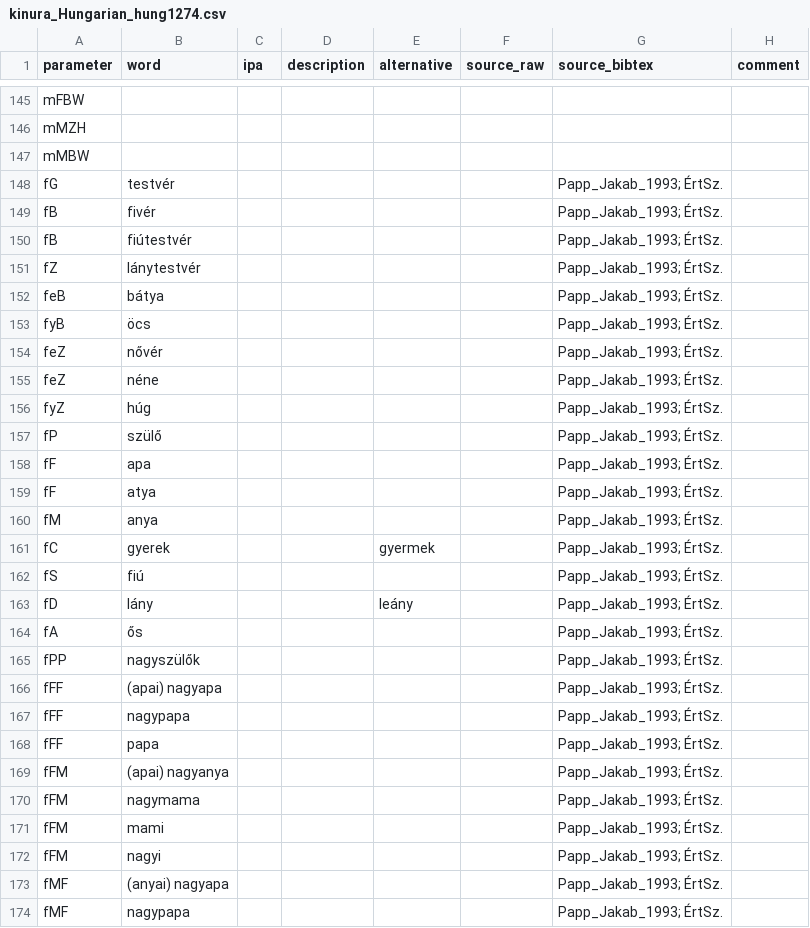
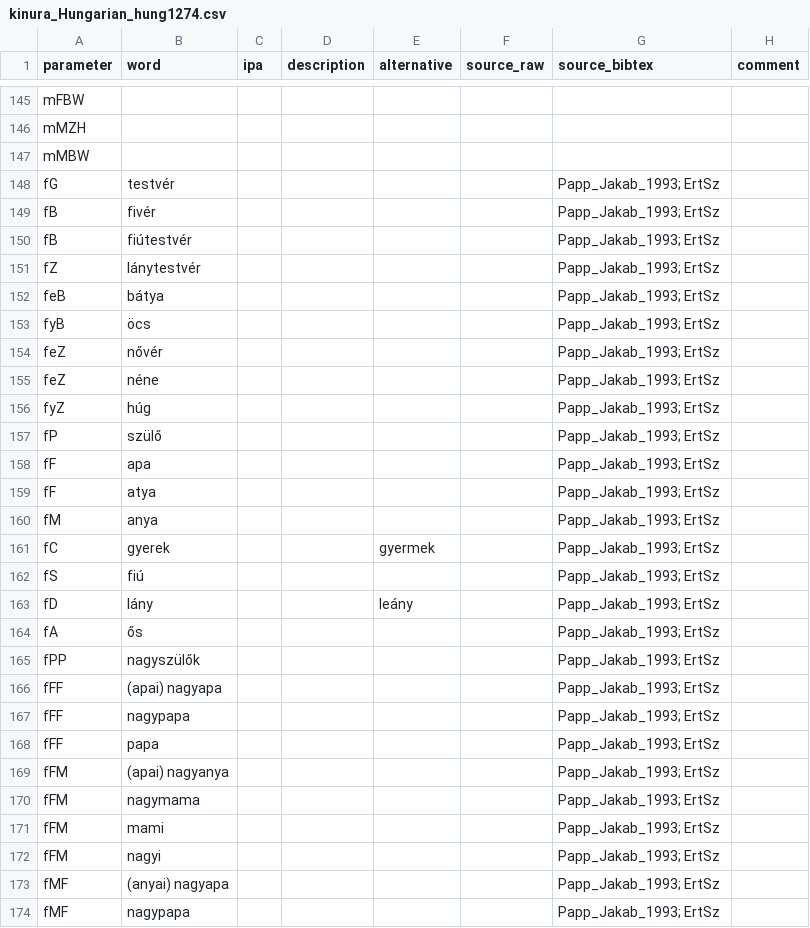
Before and after one commit to kinbank/kinura, a CSV file: kinbank/raw/Uralic/kinura_Hungarian_hung1274.csv, drawn as a sheet; only a part is shown, gaps mark what is left out; the diff covers the shown part only.

Commit message:
Update kinura_Hungarian_hung1274.csv

```diff
--- a/kinbank/raw/Uralic/kinura_Hungarian_hung1274.csv
+++ b/kinbank/raw/Uralic/kinura_Hungarian_hung1274.csv
@@ -147,28 +147,28 @@ mMZH,,,,,,,
 mMBW,,,,,,,
-fG,testvér,,,,,Papp_Jakab_1993; ÉrtSz.,
-fB,fivér,,,,,Papp_Jakab_1993; ÉrtSz.,
-fB,fiútestvér,,,,,Papp_Jakab_1993; ÉrtSz.,
-fZ,lánytestvér,,,,,Papp_Jakab_1993; ÉrtSz.,
-feB,bátya,,,,,Papp_Jakab_1993; ÉrtSz.,
-fyB,öcs,,,,,Papp_Jakab_1993; ÉrtSz.,
-feZ,nővér,,,,,Papp_Jakab_1993; ÉrtSz.,
-feZ,néne,,,,,Papp_Jakab_1993; ÉrtSz.,
-fyZ,húg,,,,,Papp_Jakab_1993; ÉrtSz.,
-fP,szülő,,,,,Papp_Jakab_1993; ÉrtSz.,
-fF,apa,,,,,Papp_Jakab_1993; ÉrtSz.,
-fF,atya,,,,,Papp_Jakab_1993; ÉrtSz.,
-fM,anya,,,,,Papp_Jakab_1993; ÉrtSz.,
-fC,gyerek,,,gyermek,,Papp_Jakab_1993; ÉrtSz.,
-fS,fiú,,,,,Papp_Jakab_1993; ÉrtSz.,
-fD,lány,,,leány,,Papp_Jakab_1993; ÉrtSz.,
-fA,ős,,,,,Papp_Jakab_1993; ÉrtSz.,
-fPP,nagyszülők,,,,,Papp_Jakab_1993; ÉrtSz.,
-fFF,(apai) nagyapa,,,,,Papp_Jakab_1993; ÉrtSz.,
-fFF,nagypapa,,,,,Papp_Jakab_1993; ÉrtSz.,
-fFF,papa,,,,,Papp_Jakab_1993; ÉrtSz.,
-fFM,(apai) nagyanya,,,,,Papp_Jakab_1993; ÉrtSz.,
-fFM,nagymama,,,,,Papp_Jakab_1993; ÉrtSz.,
-fFM,mami,,,,,Papp_Jakab_1993; ÉrtSz.,
-fFM,nagyi,,,,,Papp_Jakab_1993; ÉrtSz.,
-fMF,(anyai) nagyapa,,,,,Papp_Jakab_1993; ÉrtSz.,
-fMF,nagypapa,,,,,Papp_Jakab_1993; ÉrtSz.,
+fG,testvér,,,,,Papp_Jakab_1993; ErtSz,
+fB,fivér,,,,,Papp_Jakab_1993; ErtSz,
+fB,fiútestvér,,,,,Papp_Jakab_1993; ErtSz,
+fZ,lánytestvér,,,,,Papp_Jakab_1993; ErtSz,
+feB,bátya,,,,,Papp_Jakab_1993; ErtSz,
+fyB,öcs,,,,,Papp_Jakab_1993; ErtSz,
+feZ,nővér,,,,,Papp_Jakab_1993; ErtSz,
+feZ,néne,,,,,Papp_Jakab_1993; ErtSz,
+fyZ,húg,,,,,Papp_Jakab_1993; ErtSz,
+fP,szülő,,,,,Papp_Jakab_1993; ErtSz,
+fF,apa,,,,,Papp_Jakab_1993; ErtSz,
+fF,atya,,,,,Papp_Jakab_1993; ErtSz,
+fM,anya,,,,,Papp_Jakab_1993; ErtSz,
+fC,gyerek,,,gyermek,,Papp_Jakab_1993; ErtSz,
+fS,fiú,,,,,Papp_Jakab_1993; ErtSz,
+fD,lány,,,leány,,Papp_Jakab_1993; ErtSz,
+fA,ős,,,,,Papp_Jakab_1993; ErtSz,
+fPP,nagyszülők,,,,,Papp_Jakab_1993; ErtSz,
+fFF,(apai) nagyapa,,,,,Papp_Jakab_1993; ErtSz,
+fFF,nagypapa,,,,,Papp_Jakab_1993; ErtSz,
+fFF,papa,,,,,Papp_Jakab_1993; ErtSz,
+fFM,(apai) nagyanya,,,,,Papp_Jakab_1993; ErtSz,
+fFM,nagymama,,,,,Papp_Jakab_1993; ErtSz,
+fFM,mami,,,,,Papp_Jakab_1993; ErtSz,
+fFM,nagyi,,,,,Papp_Jakab_1993; ErtSz,
+fMF,(anyai) nagyapa,,,,,Papp_Jakab_1993; ErtSz,
+fMF,nagypapa,,,,,Papp_Jakab_1993; ErtSz,
```
Also changed, not shown: 143 edited cells elsewhere in this file.
